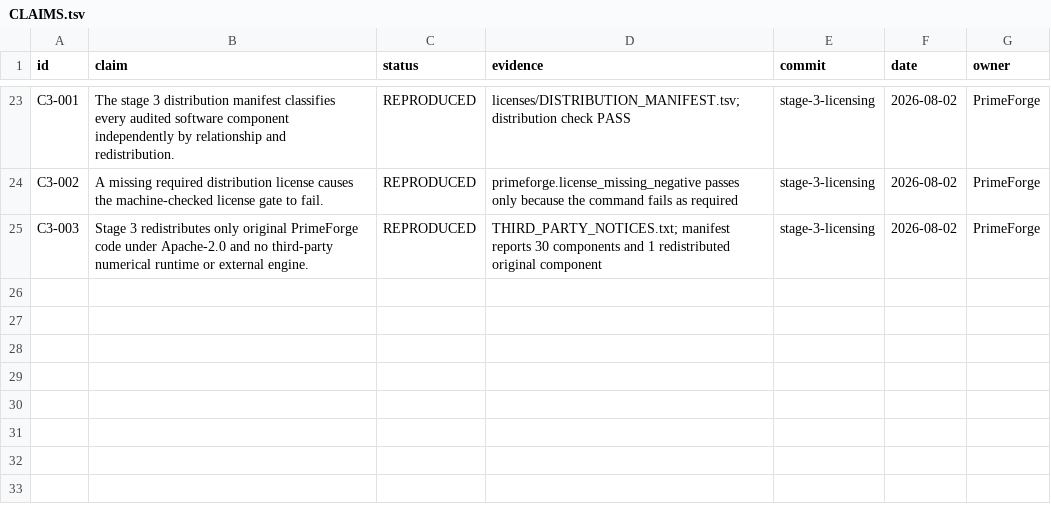
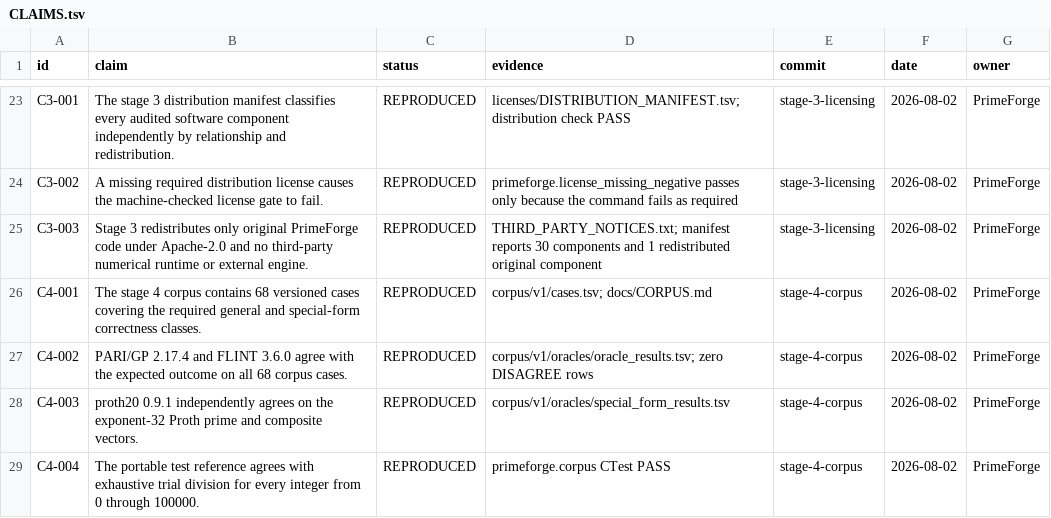
Before and after one commit to SashaLempers/PrimeForge, a TSV file: CLAIMS.tsv, drawn as a sheet; only a part is shown, gaps mark what is left out; the diff names each change by its address in the sheet, - before the commit and + after, or states it on an @@ line.

Commit message:
stage 4: add independently validated correctness corpus

```diff
--- a/CLAIMS.tsv
+++ b/CLAIMS.tsv
+row 26: C4-001 | The stage 4 corpus contains 68 versioned cases covering the required general and special-form correctness classes. | REPRODUCED | corpus/v1/cases.tsv; docs/CORPUS.md | stage-4-corpus | 2026-08-02 | PrimeForge
+row 27: C4-002 | PARI/GP 2.17.4 and FLINT 3.6.0 agree with the expected outcome on all 68 corpus cases. | REPRODUCED | corpus/v1/oracles/oracle_results.tsv; zero DISAGREE rows | stage-4-corpus | 2026-08-02 | PrimeForge
+row 28: C4-003 | proth20 0.9.1 independently agrees on the exponent-32 Proth prime and composite vectors. | REPRODUCED | corpus/v1/oracles/special_form_results.tsv | stage-4-corpus | 2026-08-02 | PrimeForge
+row 29: C4-004 | The portable test reference agrees with exhaustive trial division for every integer from 0 through 100000. | REPRODUCED | primeforge.corpus CTest PASS | stage-4-corpus | 2026-08-02 | PrimeForge
```
Also changed, not shown: licenses/DISTRIBUTION_MANIFEST.tsv, 27 other files.
